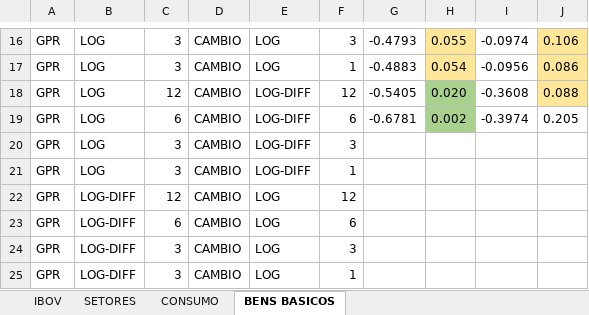
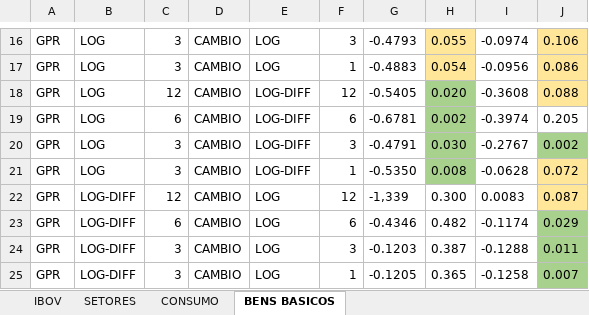
Before and after one commit to L3Reis/Impacto-geopolitico-ibovespa, an Excel workbook: graficos_tabelas/preliminares/Tabela_resumo_thetas.xlsx, sheet BENS BASICOS, drawn as a sheet; only a part is shown, gaps mark what is left out; values as stored, in another font and other column widths than the file's, no borders; the diff covers the shown part only; the diff names each change by its address in the sheet, - before the commit and + after, or states it on an @@ line.

Commit message:
setor - bens basicos - cambio

```diff
--- a/graficos_tabelas/preliminares/Tabela_resumo_thetas.xlsx (sheet BENS BASICOS)
+++ b/graficos_tabelas/preliminares/Tabela_resumo_thetas.xlsx (sheet BENS BASICOS)
-G20: (empty)
+G20: -0.4791
-H20: (empty)
+H20: 0.030
-H20:H21 fill: none
+H20:H21 fill: #A9D18E
-I20: (empty)
+I20: -0.2767
-J20: (empty)
+J20: 0.002
-J20 fill: none
+J20 fill: #A9D18E
-G21: (empty)
+G21: -0.5350
-H21: (empty)
+H21: 0.008
-I21: (empty)
+I21: -0.0628
-J21: (empty)
+J21: 0.072
-J21:J22 fill: none
+J21:J22 fill: #FFE699
-G22: (empty)
+G22: -1,339
-H22: (empty)
+H22: 0.300
-I22: (empty)
+I22: 0.0083
-J22: (empty)
+J22: 0.087
-G23: (empty)
+G23: -0.4346
-H23: (empty)
+H23: 0.482
-I23: (empty)
+I23: -0.1174
-J23: (empty)
+J23: 0.029
-J23:J25 fill: none
+J23:J25 fill: #A9D18E
-G24: (empty)
+G24: -0.1203
-H24: (empty)
+H24: 0.387
-I24: (empty)
+I24: -0.1288
-J24: (empty)
+J24: 0.011
-G25: (empty)
+G25: -0.1205
-H25: (empty)
+H25: 0.365
-I25: (empty)
+I25: -0.1258
-J25: (empty)
+J25: 0.007
```
Also changed, not shown: 16 edited cells and cell formats elsewhere in this sheet, 2 other files.
